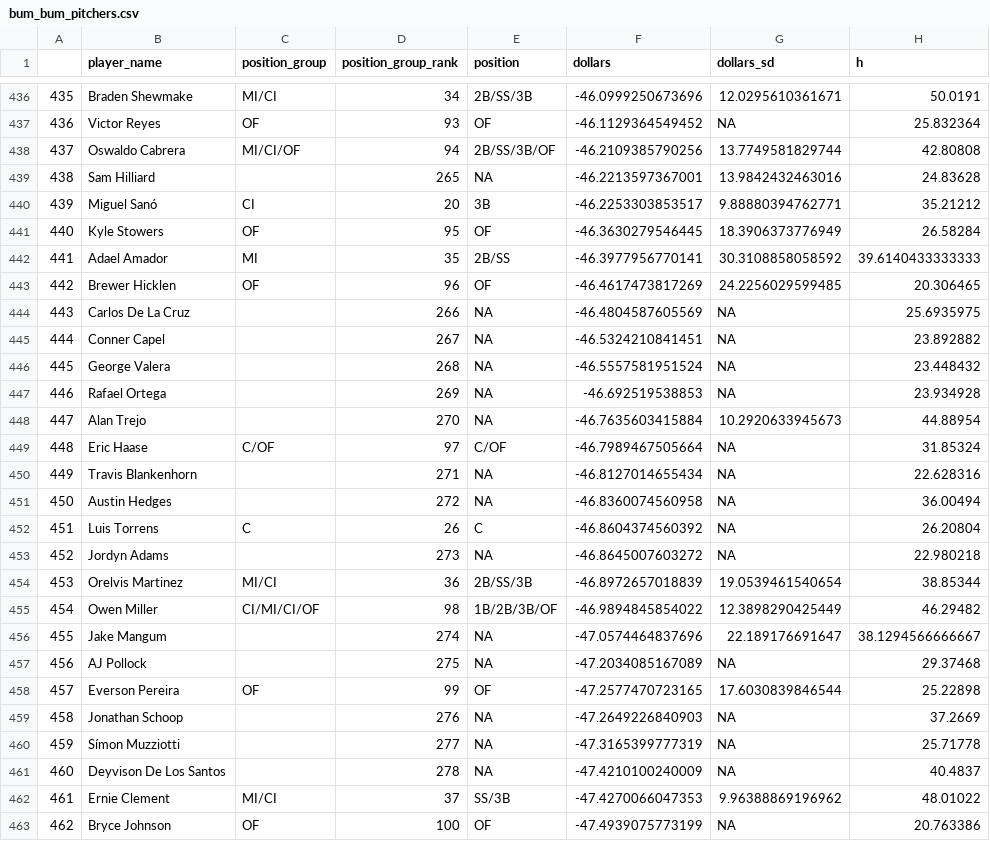
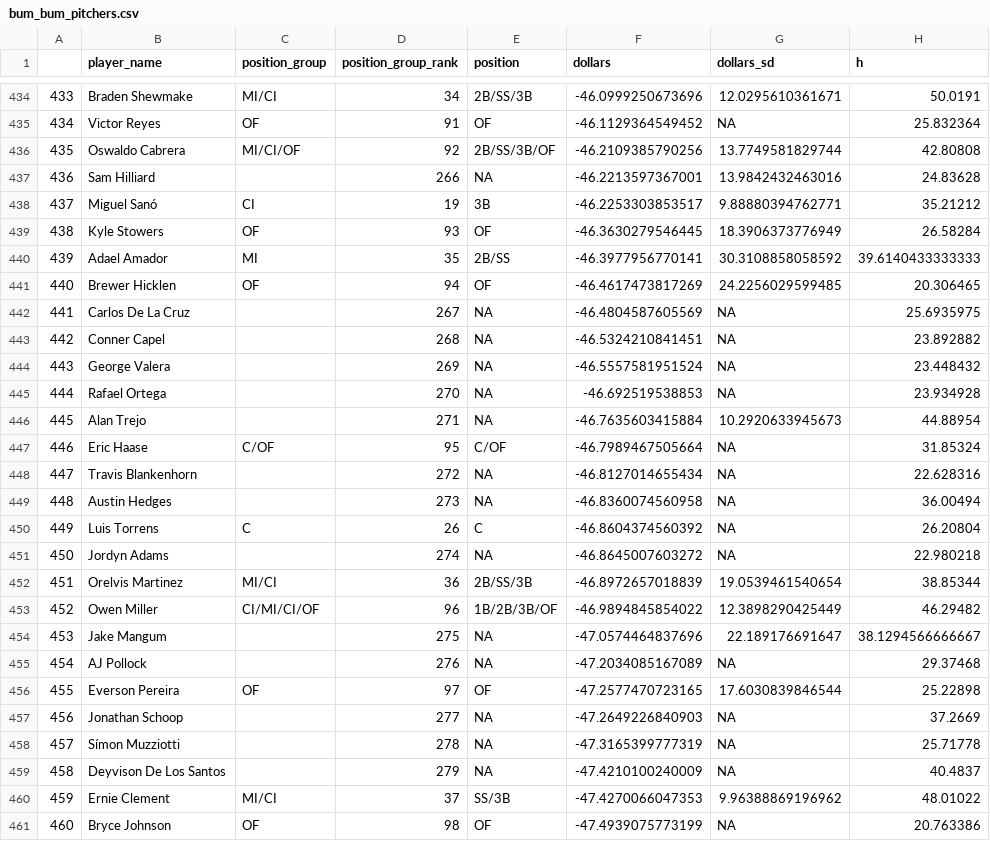
Before and after one commit to bdidds2/Betting, a CSV file: ottoneu/bum_bum_pitchers.csv, drawn as a sheet; only a part is shown, gaps mark what is left out; addresses are those after the commit; the diff covers the shown part only; the diff names each change by its address in the sheet, - before the commit and + after, or states it on an @@ line.

```diff
--- a/ottoneu/bum_bum_pitchers.csv
+++ b/ottoneu/bum_bum_pitchers.csv
@@ column A renumbered between rows 4 and 500 @@
-D435 (position_group_rank): 93
+D435 (position_group_rank): 91
-D436 (position_group_rank): 94
+D436 (position_group_rank): 92
-D437 (position_group_rank): 265
+D437 (position_group_rank): 266
-D438 (position_group_rank): 20
+D438 (position_group_rank): 19
-D439 (position_group_rank): 95
+D439 (position_group_rank): 93
-D441 (position_group_rank): 96
+D441 (position_group_rank): 94
-D442 (position_group_rank): 266
+D442 (position_group_rank): 267
-D443 (position_group_rank): 267
+D443 (position_group_rank): 268
-D444 (position_group_rank): 268
+D444 (position_group_rank): 269
-D445 (position_group_rank): 269
+D445 (position_group_rank): 270
-D446 (position_group_rank): 270
+D446 (position_group_rank): 271
-D447 (position_group_rank): 97
+D447 (position_group_rank): 95
-D448 (position_group_rank): 271
+D448 (position_group_rank): 272
-D449 (position_group_rank): 272
+D449 (position_group_rank): 273
-D451 (position_group_rank): 273
+D451 (position_group_rank): 274
-D453 (position_group_rank): 98
+D453 (position_group_rank): 96
-D454 (position_group_rank): 274
+D454 (position_group_rank): 275
-D455 (position_group_rank): 275
+D455 (position_group_rank): 276
-D456 (position_group_rank): 99
+D456 (position_group_rank): 97
-D457 (position_group_rank): 276
+D457 (position_group_rank): 277
-D458 (position_group_rank): 277
+D458 (position_group_rank): 278
-D459 (position_group_rank): 278
+D459 (position_group_rank): 279
-D461 (position_group_rank): 100
+D461 (position_group_rank): 98
```
Also changed, not shown: 2 added rows, 2 removed rows and 76 edited cells elsewhere in this file, ottoneu/dani_rojas_hitters.csv, ottoneu/dani_rojas_pitchers.csv, 2 other files.
